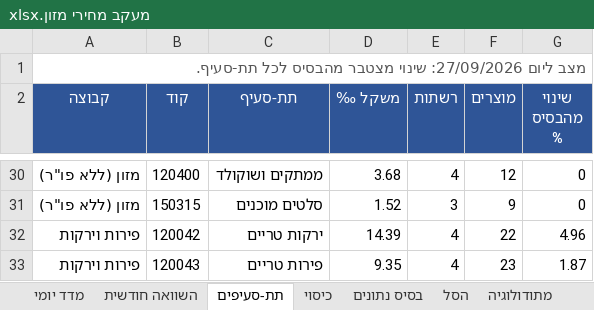
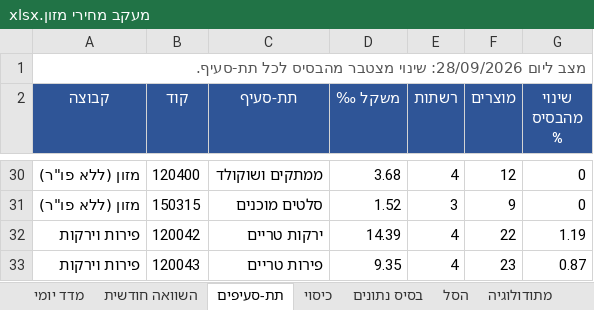
Before and after one commit to gbo1381/food-price-tracker, an Excel workbook: data/workbook/מעקב מחירי מזון.xlsx, sheet תת-סעיפים, drawn as a sheet; only a part is shown, gaps mark what is left out; values as stored, in another font and other column widths than the file's, no borders; the diff names each change by its address in the sheet, - before the commit and + after, or states it on an @@ line.

```diff
--- a/data/workbook/מעקב מחירי מזון.xlsx (sheet תת-סעיפים)
+++ b/data/workbook/מעקב מחירי מזון.xlsx (sheet תת-סעיפים)
-A1 (קבוצה): מצב ליום 27/09/2026: שינוי מצטבר…
+A1 (קבוצה): מצב ליום 28/09/2026: שינוי מצטבר…
-G32 (שינוי מהבסיס %): 4.96
+G32 (שינוי מהבסיס %): 1.19
-G33 (שינוי מהבסיס %): 1.87
+G33 (שינוי מהבסיס %): 0.87
```
Also changed, not shown: sheet בסיס נתונים, sheet מדד יומי, 9 other files.
